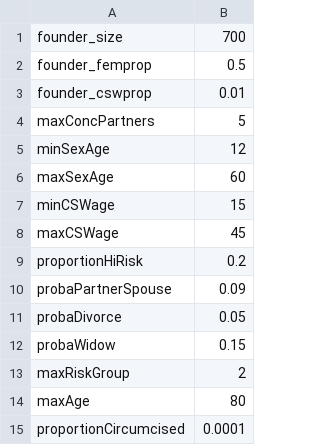
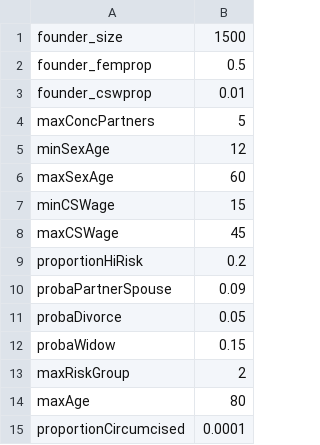
Before and after one commit to davidchampredon/stiagent, a CSV file: inputs_A/in_populationFeatures.csv, drawn as a sheet.

```diff
--- a/inputs_A/in_populationFeatures.csv
+++ b/inputs_A/in_populationFeatures.csv
@@ -1,2 +1,2 @@
-founder_size,700
+founder_size,1500
 founder_femprop,0.5
```
Also changed, not shown: inputs_A/in_STI.csv, inputs_B/in_STI.csv, 30 other files.
